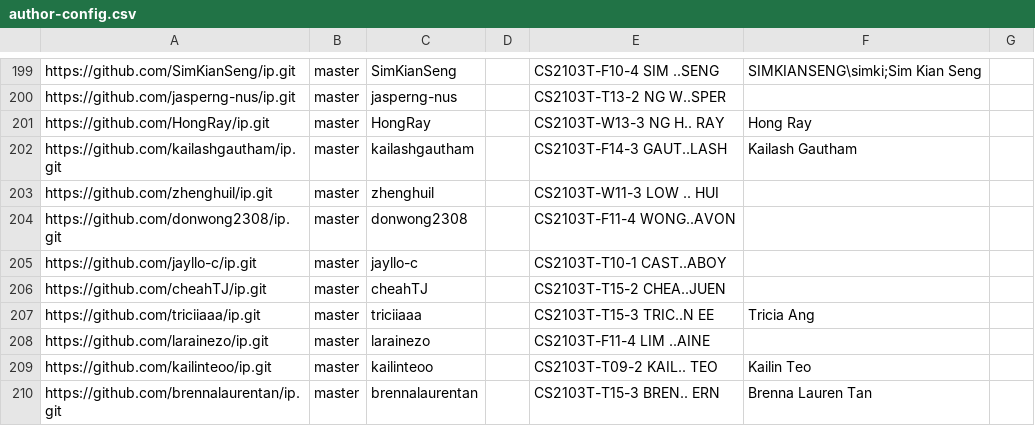
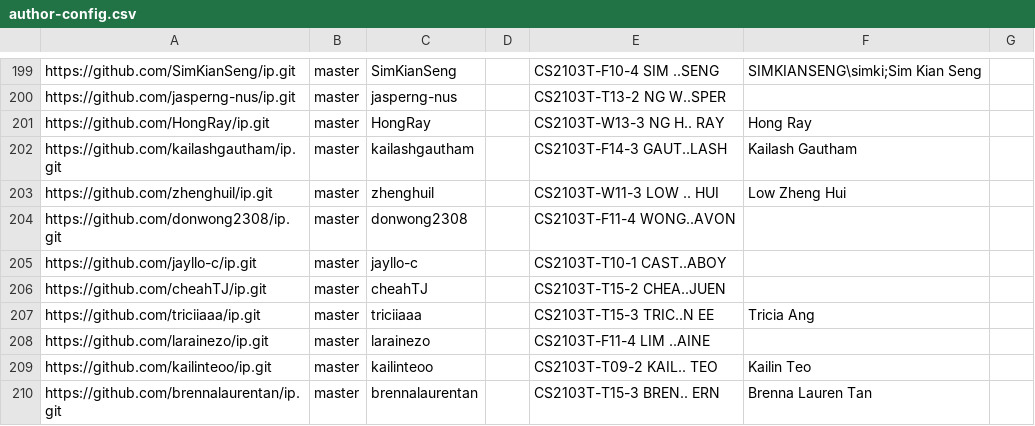
Before and after one commit to nus-cs2103-AY2324S2/ip-dashboard, a CSV file: configs/author-config.csv, drawn as a sheet; only a part is shown, gaps mark what is left out.

Commit message:
Update configs

```diff
--- a/configs/author-config.csv
+++ b/configs/author-config.csv
@@ -202,3 +202,3 @@ https://github.com/HongRay/ip.git,master,HongRay,,CS2103T-W13-3 NG H.. RAY,Hong
 https://github.com/kailashgautham/ip.git,master,kailashgautham,,CS2103T-F14-3 GAUT..LASH,Kailash Gautham,
-https://github.com/zhenghuil/ip.git,master,zhenghuil,,CS2103T-W11-3 LOW .. HUI,,
+https://github.com/zhenghuil/ip.git,master,zhenghuil,,CS2103T-W11-3 LOW .. HUI,Low Zheng Hui,
 https://github.com/donwong2308/ip.git,master,donwong2308,,CS2103T-F11-4 WONG..AVON,,
```
